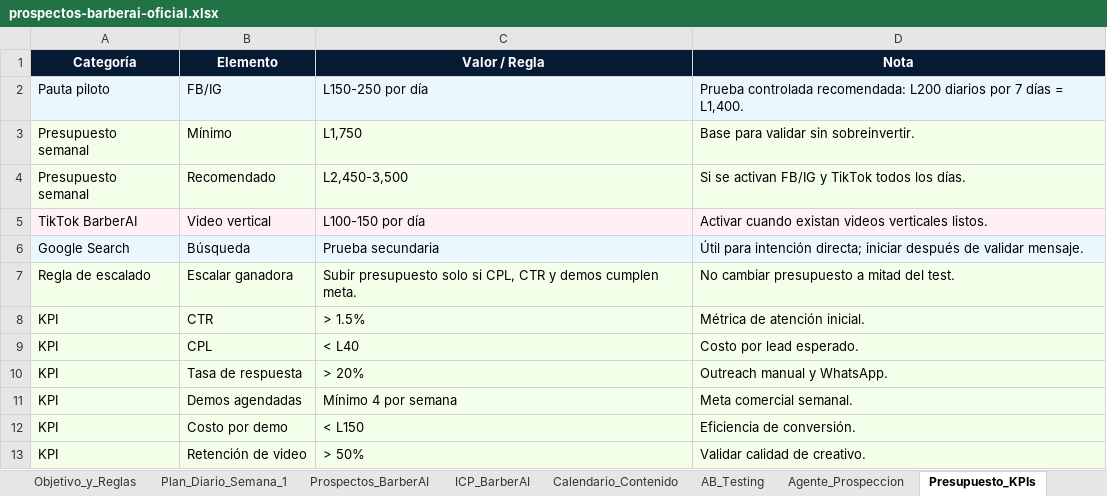
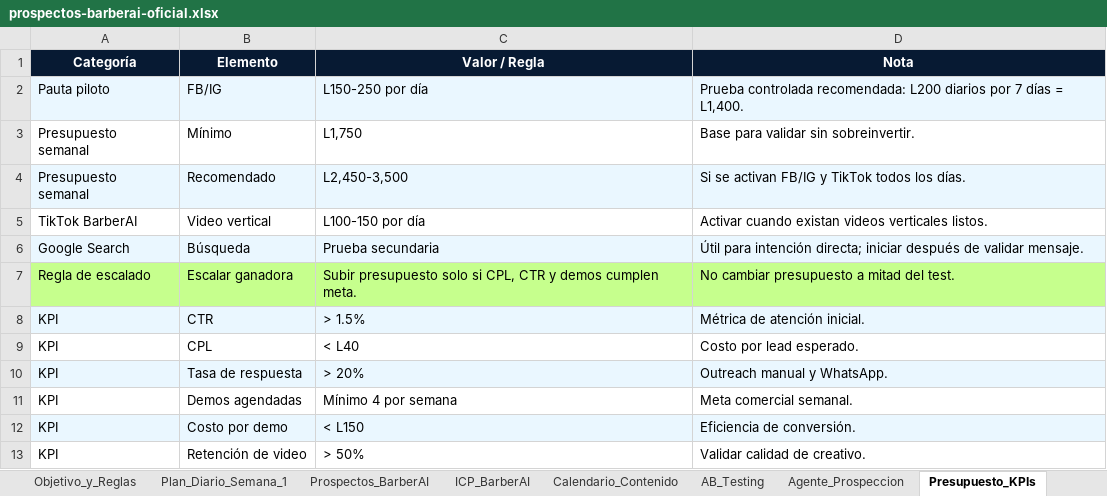
Before and after one commit to danielestudiante-star/landing-barberai, an Excel workbook: data/prospectos-barberai-oficial.xlsx, sheet Presupuesto_KPIs, drawn as a sheet; values as stored, in another font and other column widths than the file's, no borders; table styles not drawn; the diff names each change by its address in the sheet, - before the commit and + after, or states it on an @@ line.

```diff
--- a/data/prospectos-barberai-oficial.xlsx (sheet Presupuesto_KPIs)
+++ b/data/prospectos-barberai-oficial.xlsx (sheet Presupuesto_KPIs)
-A3:D3 fill: #F3FFE9
+A3:D3 fill: none
-A5:D5 fill: #FFF0F7
+A5:D5 fill: none
-A7:D7 fill: #F3FFE9
+A7:D7 fill: #C6FF8D
-A9:D9 fill: #F3FFE9
+A9:D9 fill: none
-A11:D11 fill: #F3FFE9
+A11:D11 fill: none
-A13:D13 fill: #F3FFE9
+A13:D13 fill: none
```
Also changed, not shown: sheet ICP_BarberAI, sheet Objetivo_y_Reglas, sheet Agente_Prospeccion, sheet Criterios_Revision, 22 other files.
